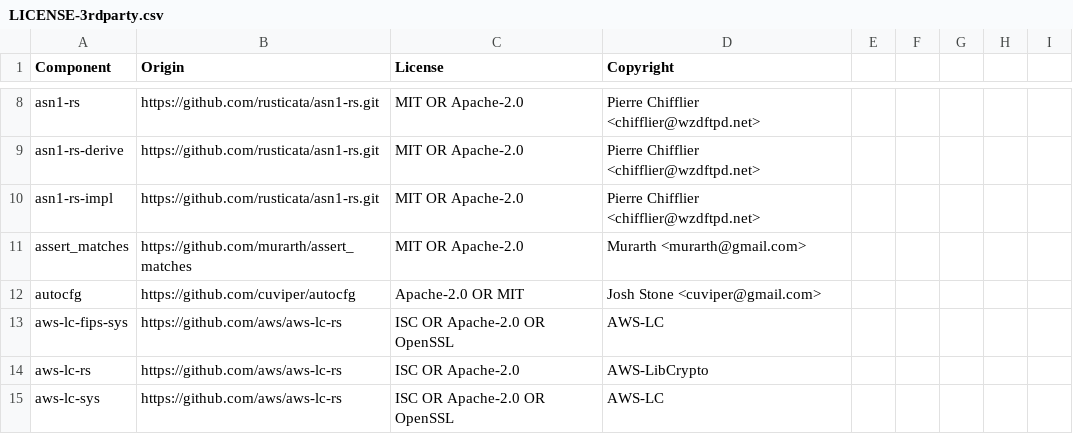
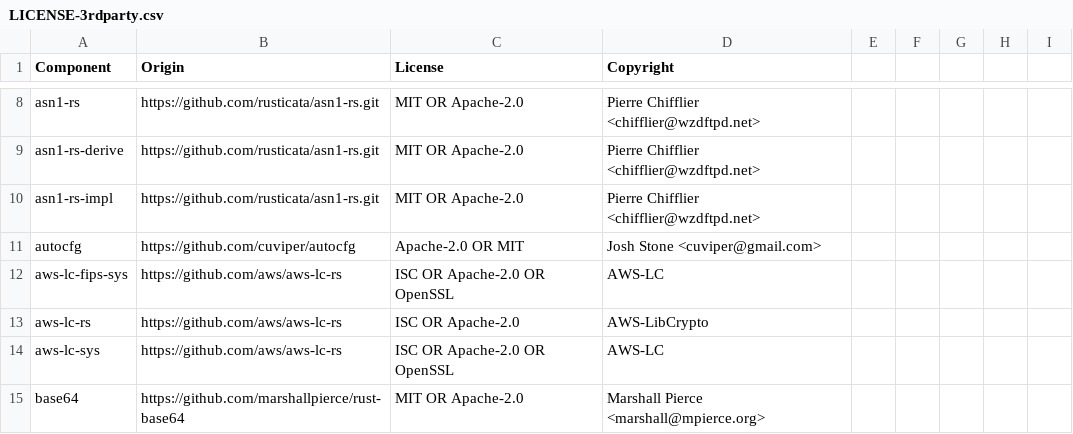
Before and after one commit to DataDog/libdd-rc, a CSV file: LICENSE-3rdparty.csv, drawn as a sheet; only a part is shown, gaps mark what is left out; the shorter side is filled out with more unchanged rows; the diff names each change by its address in the sheet, - before the commit and + after, or states it on an @@ line.

Commit message:
chore(license): generate 3rdparty BOM

```diff
--- a/LICENSE-3rdparty.csv
+++ b/LICENSE-3rdparty.csv
-row 11: assert_matches | https://github.com/murarth/assert_matches | MIT OR Apache-2.0 | Murarth <murarth@gmail.com>
```
